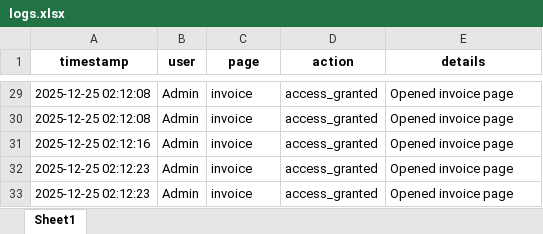
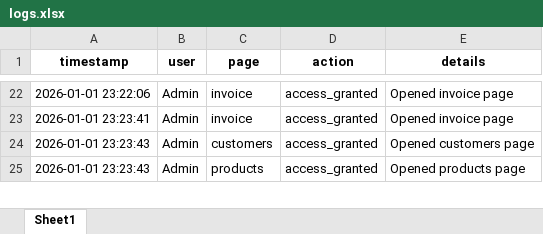
Before and after one commit to cro0om3/1NEWTON, an Excel workbook: data/logs.xlsx, sheet Sheet1, drawn as a sheet; only a part is shown, gaps mark what is left out; values as stored, in another font and other column widths than the file's, no borders; removed rows and columns are numbered as before the commit, all else as after; the diff covers the shown part only; the diff names each change by its address in the sheet, - before the commit and + after, or states it on an @@ line.

```diff
--- a/data/logs.xlsx (sheet Sheet1)
+++ b/data/logs.xlsx (sheet Sheet1)
-A22 (timestamp): 2025-12-25 02:12:08
+A22 (timestamp): 2026-01-01 23:22:06
-row 30: 2025-12-25 02:12:08 | Admin | invoice | access_granted | Opened invoice page
-A23 (timestamp): 2025-12-25 02:12:16
+A23 (timestamp): 2026-01-01 23:23:41
-A24:A25 (timestamp): 2025-12-25 02:12:23
+A24:A25 (timestamp): 2026-01-01 23:23:43
-C24 (page): invoice
+C24 (page): customers
-E24 (details): Opened invoice page
+E24 (details): Opened customers page
-C25 (page): invoice
+C25 (page): products
-E25 (details): Opened invoice page
+E25 (details): Opened products page
```
Also changed, not shown: other rows of this sheet, data/records.xlsx, 42 other files.
